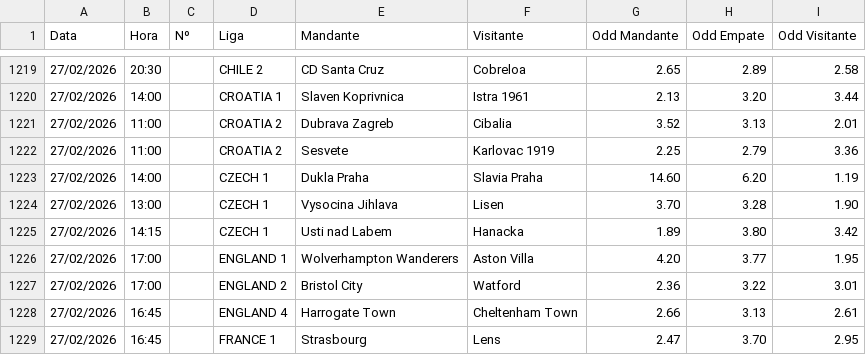
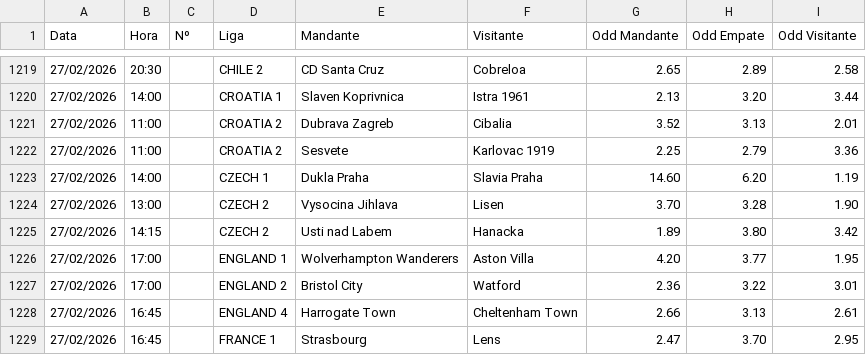
Before and after one commit to lucianofmacedo2-ctrl/BancaMasterLuciano, a CSV file: Lista_Jogos.csv, drawn as a sheet; only a part is shown, gaps mark what is left out.

Commit message:
Update Lista_Jogos.csv

```diff
--- a/Lista_Jogos.csv
+++ b/Lista_Jogos.csv
@@ -1223,4 +1223,4 @@
 27/02/2026;14:00;;CZECH 1;Dukla Praha;Slavia Praha;14.60;6.20;1.19
-27/02/2026;13:00;;CZECH 1;Vysocina Jihlava;Lisen;3.70;3.28;1.90
-27/02/2026;14:15;;CZECH 1;Usti nad Labem;Hanacka;1.89;3.80;3.42
+27/02/2026;13:00;;CZECH 2;Vysocina Jihlava;Lisen;3.70;3.28;1.90
+27/02/2026;14:15;;CZECH 2;Usti nad Labem;Hanacka;1.89;3.80;3.42
 27/02/2026;17:00;;ENGLAND 1;Wolverhampton Wanderers;Aston Villa;4.20;3.77;1.95
```
